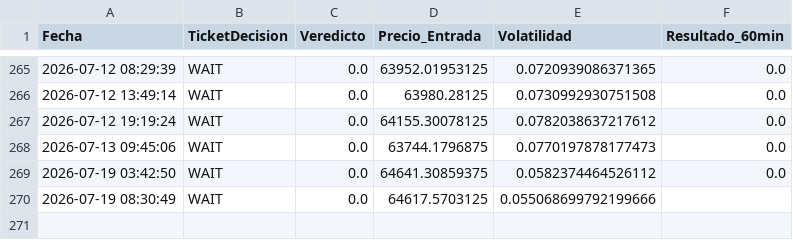
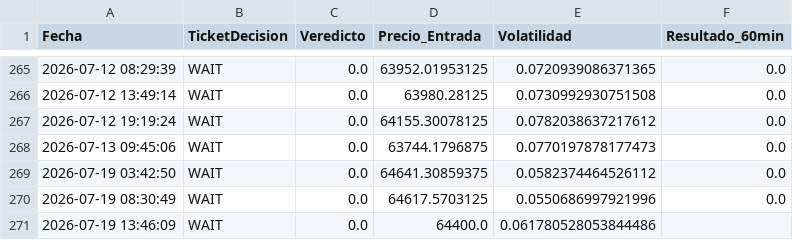
Before and after one commit to alconero-hub/oraculo_cuantico, a CSV file: backtest_cuantico.csv, drawn as a sheet; only a part is shown, gaps mark what is left out.

```diff
--- a/backtest_cuantico.csv
+++ b/backtest_cuantico.csv
@@ -269,2 +269,3 @@ Fecha,TicketDecision,Veredicto,Precio_Entrada,Volatilidad,Resultado_60min
 2026-07-19 03:42:50,WAIT,0.0,64641.30859375,0.0582374464526112,0.0
-2026-07-19 08:30:49,WAIT,0.0,64617.5703125,0.055068699792199666,
+2026-07-19 08:30:49,WAIT,0.0,64617.5703125,0.0550686997921996,0.0
+2026-07-19 13:46:09,WAIT,0.0,64400.0,0.061780528053844486,
```
Also changed, not shown: 2 other files.
